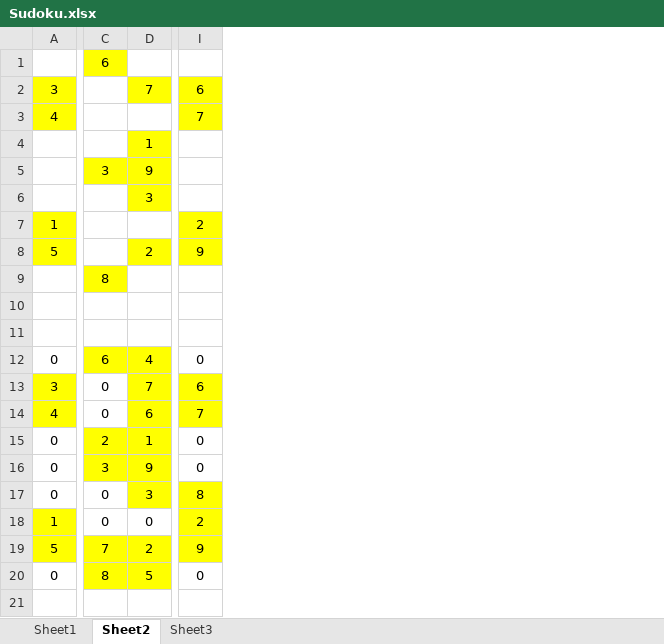
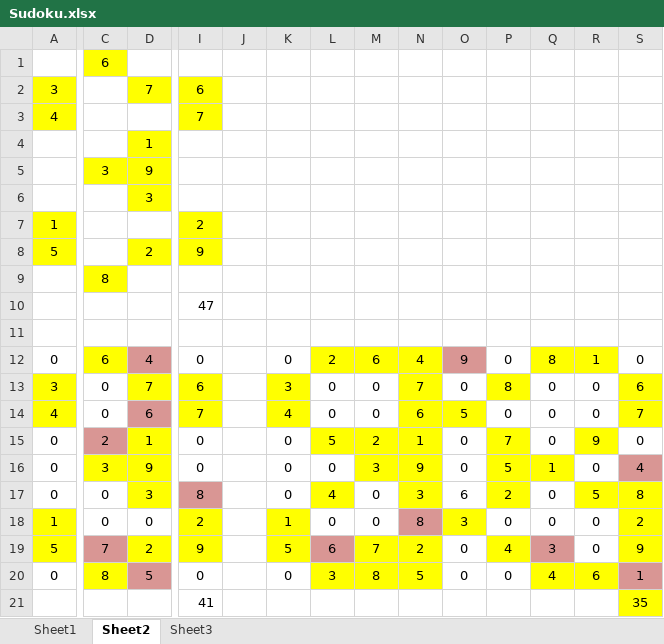
Before and after one commit to Alifarrd/Sudoku-solver-Fortran, an Excel workbook: Sudoku.xlsx, sheet Sheet2, drawn as a sheet; only a part is shown, gaps mark what is left out; values as stored, in another font and other column widths than the file's, no borders; rows hold the shown columns only; the diff names each change by its address in the sheet, - before the commit and + after, or states it on an @@ line.

```diff
--- a/Sudoku.xlsx (sheet Sheet2)
+++ b/Sudoku.xlsx (sheet Sheet2)
+column J, empty
+column K, rows 12-20: 0 | 3 | 4 | 0 | 0 | 0 | 1 | 5 | 0
+column L, rows 12-20: 2 | 0 | 0 | 5 | 0 | 4 | 0 | 6 | 3
+column M, rows 12-20: 6 | 0 | 0 | 2 | 3 | 0 | 0 | 7 | 8
+column N, rows 12-20: 4 | 7 | 6 | 1 | 9 | 3 | 8 | 2 | 5
+column O, rows 12-20: 9 | 0 | 5 | 0 | 0 | 6 | 3 | 0 | 0
+column P, rows 12-20: 0 | 8 | 0 | 7 | 5 | 2 | 0 | 4 | 0
+column Q, rows 12-20: 8 | 0 | 0 | 0 | 1 | 0 | 0 | 3 | 4
+column R, rows 12-20: 1 | 0 | 0 | 9 | 0 | 5 | 0 | 0 | 6
+column S, rows 12-20: 0 | 6 | 7 | 0 | 4 | 8 | 2 | 9 | 1
-I10: (empty)
+I10: 47
-D12 fill: #FFFF00
+D12 fill: #D99694
-D14 fill: #FFFF00
+D14 fill: #D99694
-C15 fill: #FFFF00
+C15 fill: #D99694
-I17 fill: #FFFF00
+I17 fill: #D99694
-C19 fill: #FFFF00
+C19 fill: #D99694
-D20 fill: #FFFF00
+D20 fill: #D99694
+row 21:  |  |  | 41 |  |  |  |  |  |  |  |  |  | 35
```
Also changed, not shown: sheet Sheet3, sheet Sheet1, 6 other files.
